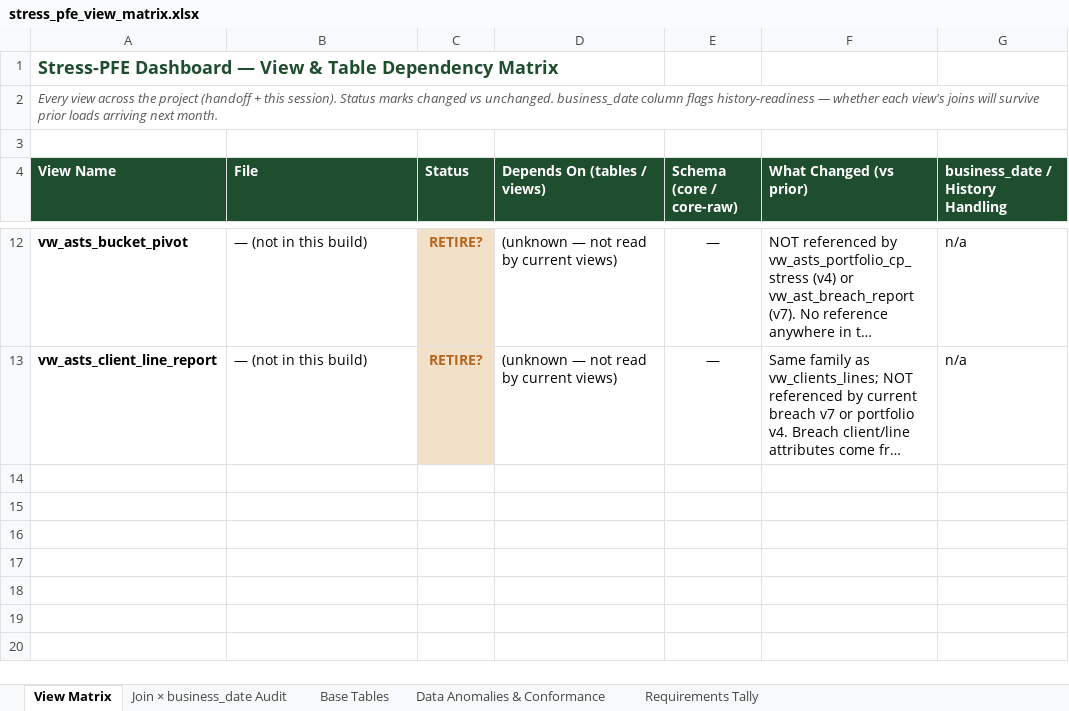
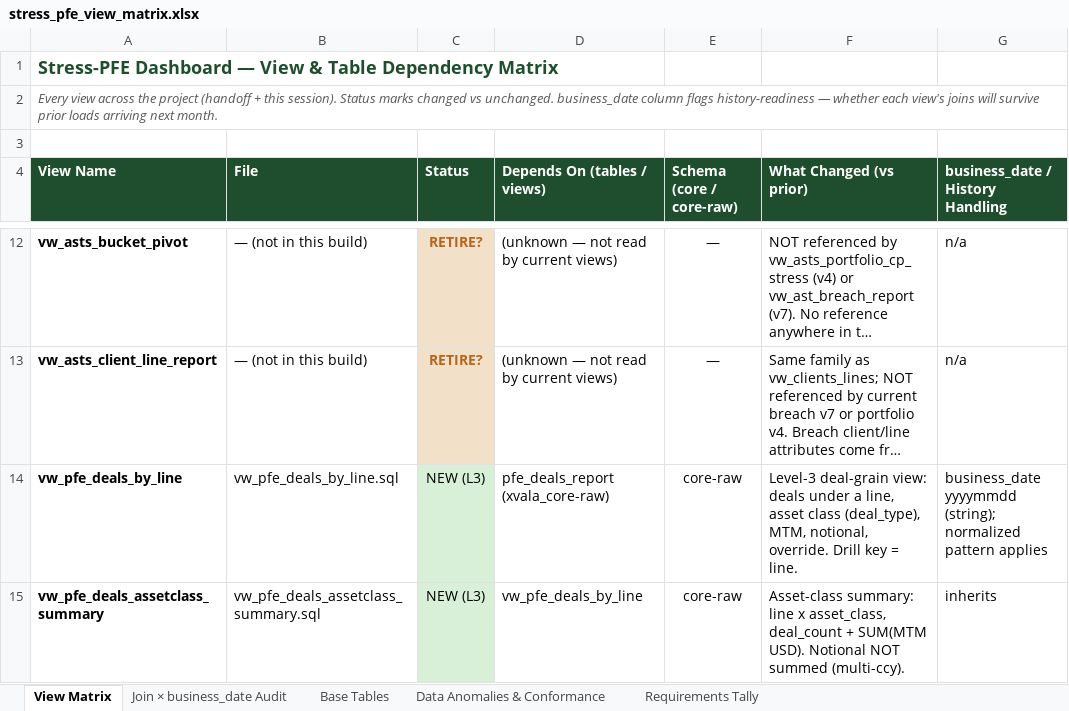
Before and after one commit to reena389-git/learning, an Excel workbook: PFE/stress_pfe_view_matrix.xlsx, sheet View Matrix, drawn as a sheet; only a part is shown, gaps mark what is left out; long unchanged cells end in …; values as stored, in another font and other column widths than the file's, no borders; the diff names each change by its address in the sheet, - before the commit and + after, or states it on an @@ line.

Commit message:
deals

```diff
--- a/PFE/stress_pfe_view_matrix.xlsx (sheet View Matrix)
+++ b/PFE/stress_pfe_view_matrix.xlsx (sheet View Matrix)
+row 14: vw_pfe_deals_by_line | vw_pfe_deals_by_line.sql | NEW (L3) | pfe_deals_report (xvala_core-raw) | core-raw | Level-3 deal-grain view: deals under a line, asset class (deal_type), MTM, notional, override. Drill key = line. | business_date yyyymmdd (string); normalized pattern applies
+row 15: vw_pfe_deals_assetclass_summary | vw_pfe_deals_assetclass_summary.sql | NEW (L3) | vw_pfe_deals_by_line | core-raw | Asset-class summary: line x asset_class, deal_count + SUM(MTM USD). Notional NOT summed (multi-ccy). | inherits
```
Also changed, not shown: sheet Join × business_date Audit, sheet Data Anomalies & Conformance, sheet Requirements Tally, 2 other files.
